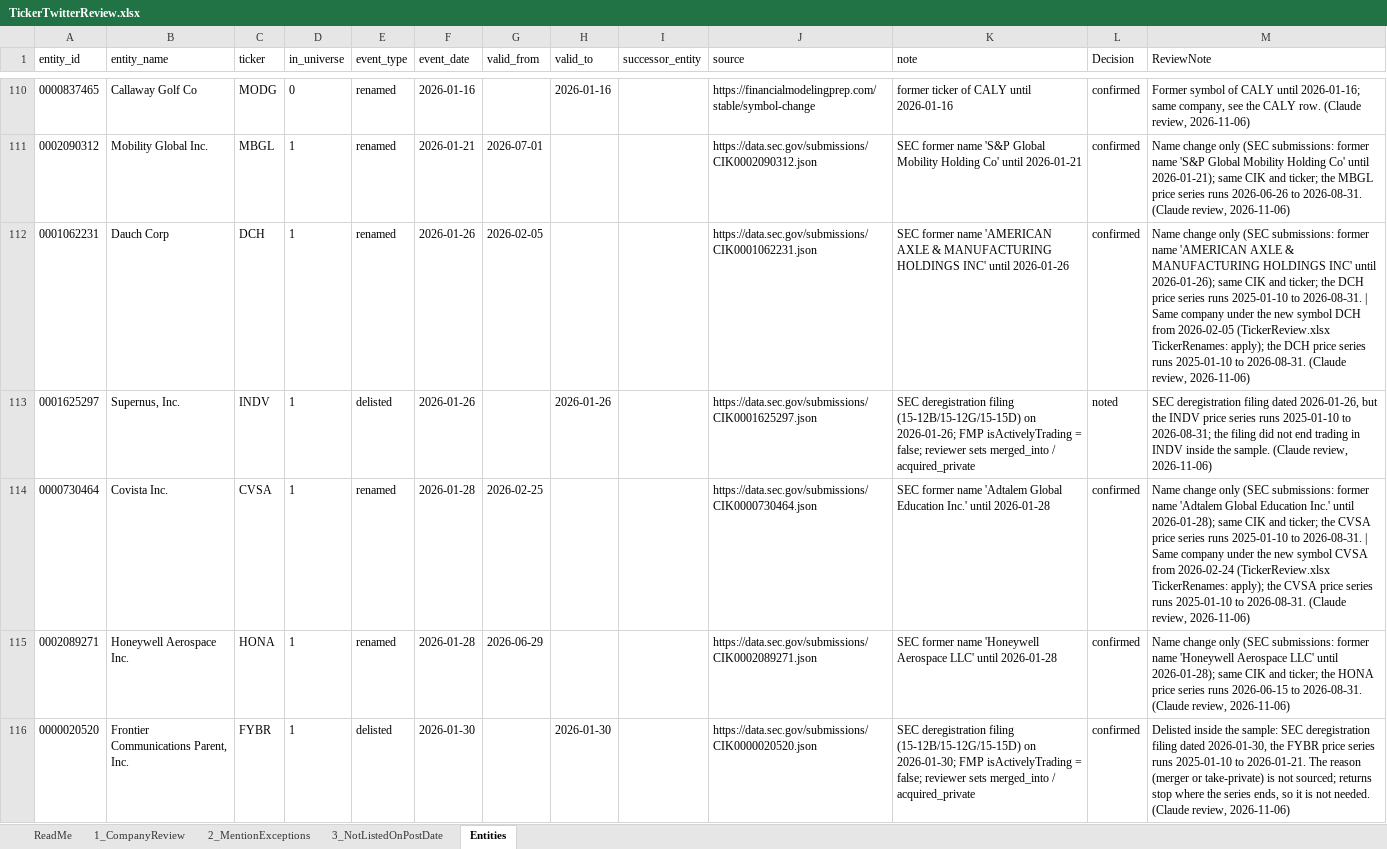
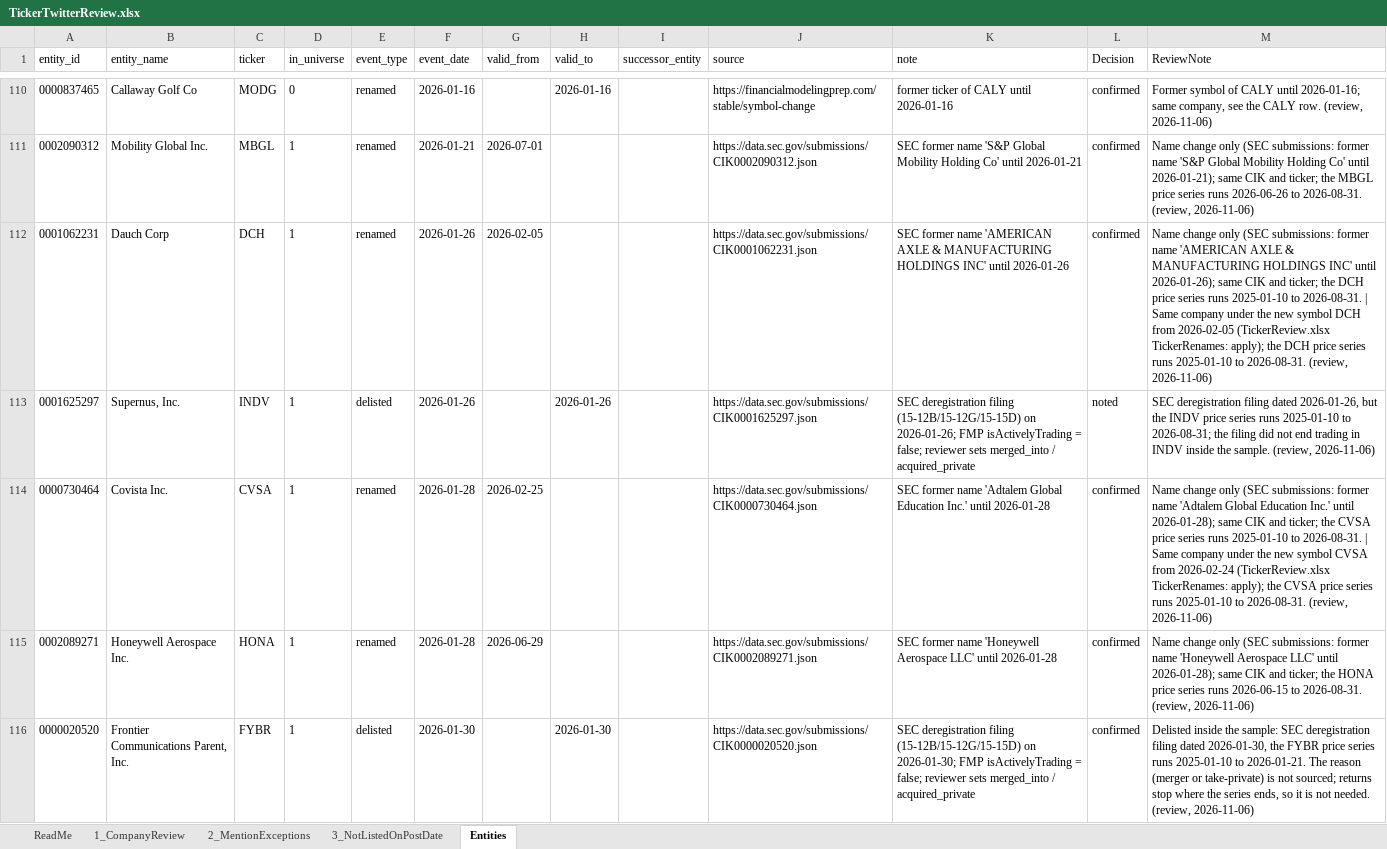
Before and after one commit to Steven-McQueen/MasterDataHandling, an Excel workbook: 5) MapTweetCompany/2) MapToTickers/TickerTwitterReview.xlsx, sheet Entities, drawn as a sheet; only a part is shown, gaps mark what is left out; values as stored, in another font and other column widths than the file's, no borders; the diff covers the shown part only; the diff names each change by its address in the sheet, - before the commit and + after, or states it on an @@ line.

Commit message:
Reword the review-attribution notes
README (Step 4.2 and 5.2 review notes), the Entities ReviewNote suffix and the ReadMe sheet in TickerTwitterReview.xlsx, the matching text in TwitterTickerCleaning.ipynb, and the headings of tasks/AGENT_REPORT.md and tasks/MANAGER_BRIEF.md. Wording only; no decision, value or setting changed.

```diff
--- a/5) MapTweetCompany/2) MapToTickers/TickerTwitterReview.xlsx (sheet Entities)
+++ b/5) MapTweetCompany/2) MapToTickers/TickerTwitterReview.xlsx (sheet Entities)
-M110 (ReviewNote): …CALY row. (Claude review, 2026-11-06)
+M110 (ReviewNote): …CALY row. (review, 2026-11-06)
-M111 (ReviewNote): …to 2026-08-31. (Claude review, 2026-11-06)
+M111 (ReviewNote): …to 2026-08-31. (review, 2026-11-06)
-M112 (ReviewNote): …to 2026-08-31. (Claude review, 2026-11-06)
+M112 (ReviewNote): …to 2026-08-31. (review, 2026-11-06)
-M113 (ReviewNote): …the sample. (Claude review, 2026-11-06)
+M113 (ReviewNote): …the sample. (review, 2026-11-06)
-M114 (ReviewNote): …to 2026-08-31. (Claude review, 2026-11-06)
+M114 (ReviewNote): …to 2026-08-31. (review, 2026-11-06)
-M115 (ReviewNote): …to 2026-08-31. (Claude review, 2026-11-06)
+M115 (ReviewNote): …to 2026-08-31. (review, 2026-11-06)
-M116 (ReviewNote): …not needed. (Claude review, 2026-11-06)
+M116 (ReviewNote): …not needed. (review, 2026-11-06)
```
Also changed, not shown: 204 edited cells elsewhere in this sheet, sheet ReadMe, 4 other files.
